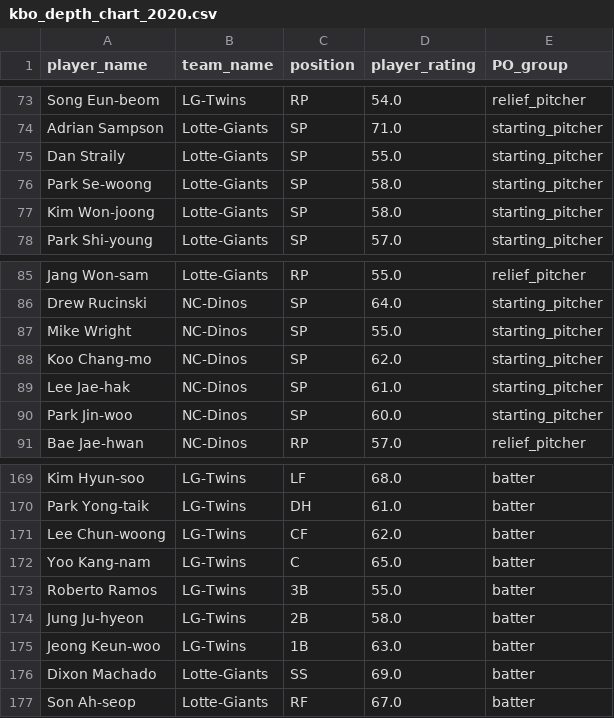
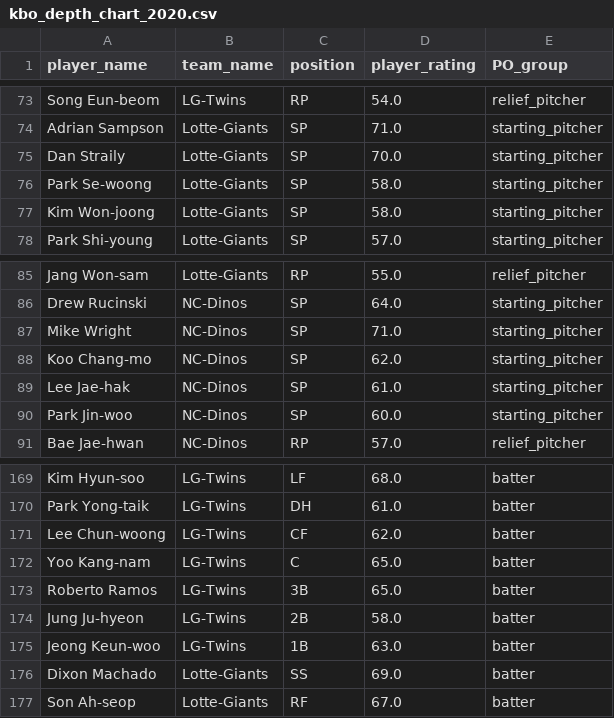
Before and after one commit to TravisRPetersen/forecast_streamlit, a CSV file: app/kbo_depth_chart_2020.csv, drawn as a sheet; only a part is shown, gaps mark what is left out.

```diff
--- a/app/kbo_depth_chart_2020.csv
+++ b/app/kbo_depth_chart_2020.csv
@@ -74,3 +74,3 @@ Song Eun-beom,LG-Twins,RP,54.0,relief_pitcher
 Adrian Sampson,Lotte-Giants,SP,71.0,starting_pitcher
-Dan Straily,Lotte-Giants,SP,55.0,starting_pitcher
+Dan Straily,Lotte-Giants,SP,70.0,starting_pitcher
 Park Se-woong,Lotte-Giants,SP,58.0,starting_pitcher
@@ -86,3 +86,3 @@ Jang Won-sam,Lotte-Giants,RP,55.0,relief_pitcher
 Drew Rucinski,NC-Dinos,SP,64.0,starting_pitcher
-Mike Wright,NC-Dinos,SP,55.0,starting_pitcher
+Mike Wright,NC-Dinos,SP,71.0,starting_pitcher
 Koo Chang-mo,NC-Dinos,SP,62.0,starting_pitcher
@@ -172,3 +172,3 @@ Lee Chun-woong,LG-Twins,CF,62.0,batter
 Yoo Kang-nam,LG-Twins,C,65.0,batter
-Roberto Ramos,LG-Twins,3B,55.0,batter
+Roberto Ramos,LG-Twins,3B,65.0,batter
 Jung Ju-hyeon,LG-Twins,2B,58.0,batter
```
Also changed, not shown: app/kbo_forecast_2020.csv.
